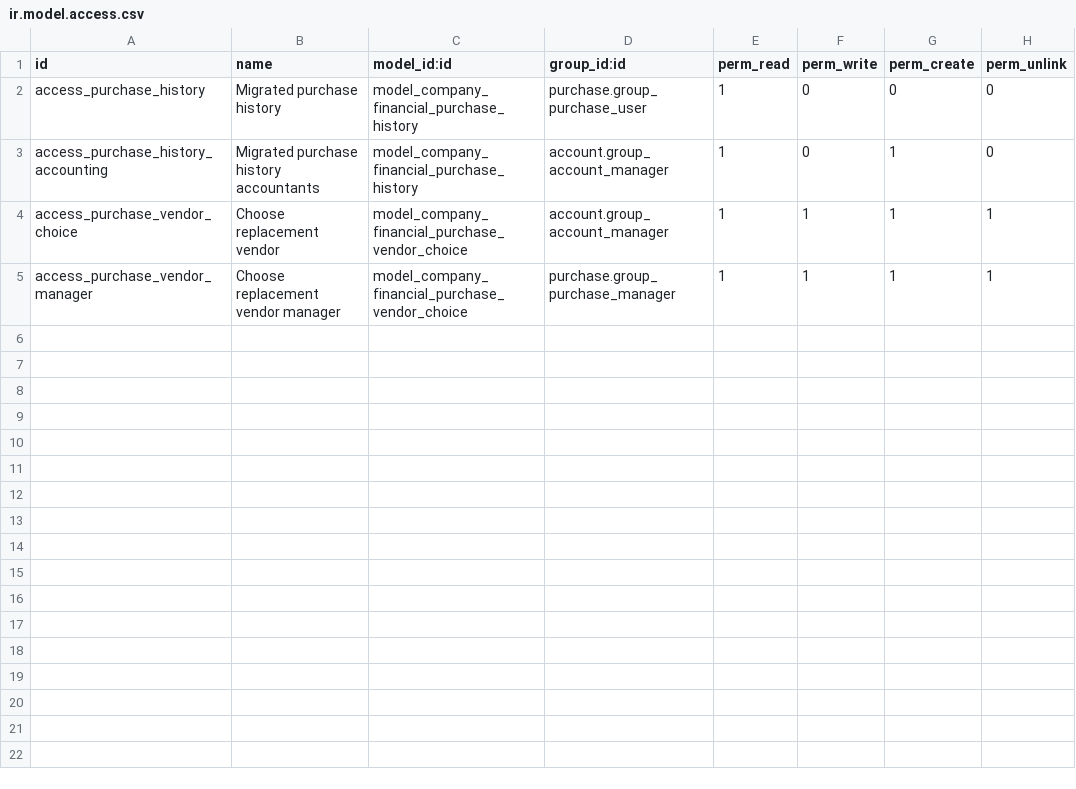
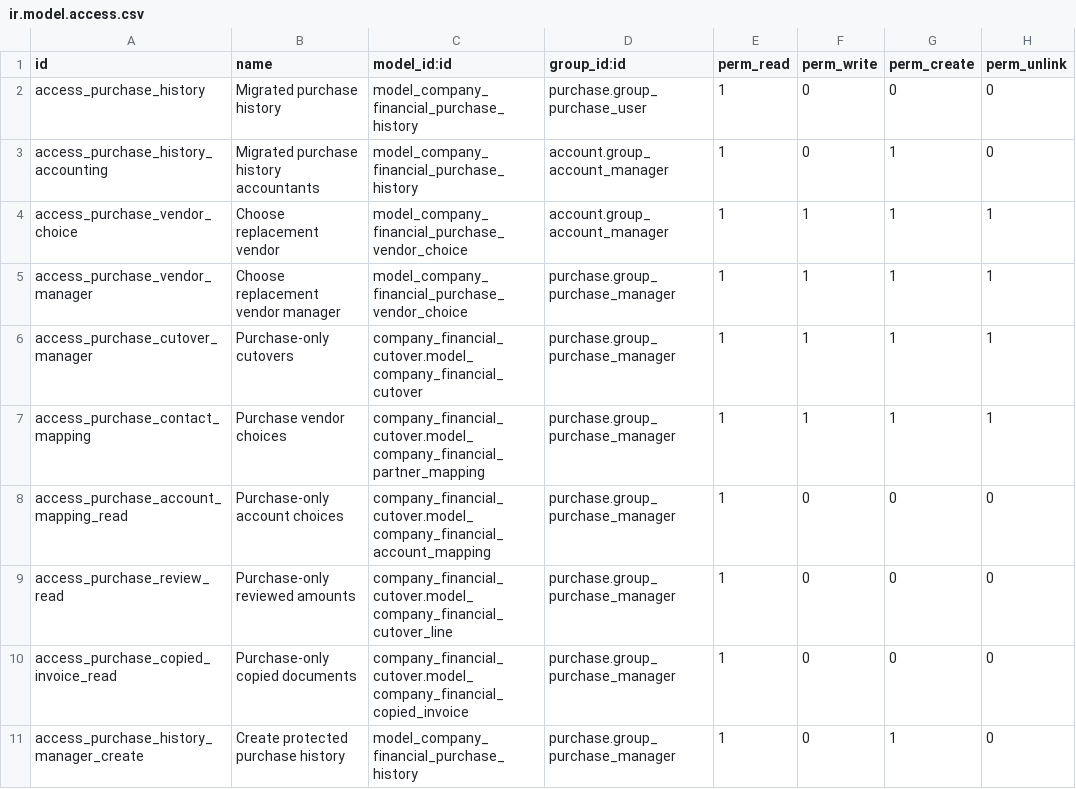
Before and after one commit to shirawan/FiFO-move, a CSV file: company_purchase_cutover/security/ir.model.access.csv, drawn as a sheet; the diff names each change by its address in the sheet, - before the commit and + after, or states it on an @@ line.

Commit message:
Simplify company moves into one review and confirmation flow

```diff
--- a/company_purchase_cutover/security/ir.model.access.csv
+++ b/company_purchase_cutover/security/ir.model.access.csv
+row 6: access_purchase_cutover_manager | Purchase-only cutovers | company_financial_cutover.model_company_financial_cutover | purchase.group_purchase_manager | 1 | 1 | 1 | 1
+row 7: access_purchase_contact_mapping | Purchase vendor choices | company_financial_cutover.model_company_financial_partner_mapping | purchase.group_purchase_manager | 1 | 1 | 1 | 1
+row 8: access_purchase_account_mapping_read | Purchase-only account choices | company_financial_cutover.model_company_financial_account_mapping | purchase.group_purchase_manager | 1 | 0 | 0 | 0
+row 9: access_purchase_review_read | Purchase-only reviewed amounts | company_financial_cutover.model_company_financial_cutover_line | purchase.group_purchase_manager | 1 | 0 | 0 | 0
+row 10: access_purchase_copied_invoice_read | Purchase-only copied documents | company_financial_cutover.model_company_financial_copied_invoice | purchase.group_purchase_manager | 1 | 0 | 0 | 0
+row 11: access_purchase_history_manager_create | Create protected purchase history | model_company_financial_purchase_history | purchase.group_purchase_manager | 1 | 0 | 1 | 0
```
Also changed, not shown: 26 other files.
